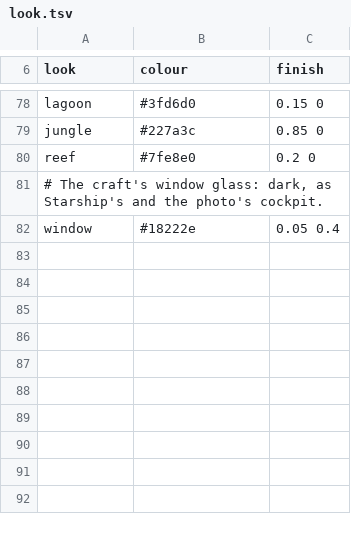
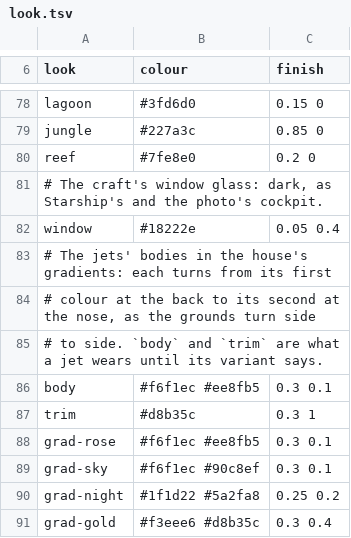
Before and after one commit to gemphi/phikit, a TSV file: crates/appkit/app/phiogy/data/once/look.tsv, drawn as a sheet; only a part is shown, gaps mark what is left out.

```diff
--- a/crates/appkit/app/phiogy/data/once/look.tsv
+++ b/crates/appkit/app/phiogy/data/once/look.tsv
@@ -82 +82,10 @@ reef	#7fe8e0	0.2 0
 window	#18222e	0.05 0.4
+# The jets' bodies in the house's gradients: each turns from its first
+# colour at the back to its second at the nose, as the grounds turn side
+# to side. `body` and `trim` are what a jet wears until its variant says.
+body	#f6f1ec #ee8fb5	0.3 0.1
+trim	#d8b35c	0.3 1
+grad-rose	#f6f1ec #ee8fb5	0.3 0.1
+grad-sky	#f6f1ec #90c8ef	0.3 0.1
+grad-night	#1f1d22 #5a2fa8	0.25 0.2
+grad-gold	#f3eee6 #d8b35c	0.3 0.4
```
Also changed, not shown: crates/appkit/app/phiogy/data/once/source.tsv, crates/appkit/app/phiogy/data/once/thing.tsv, 42 other files.
